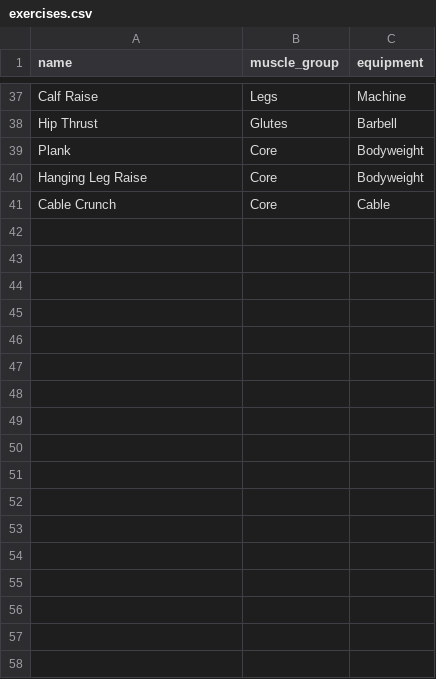
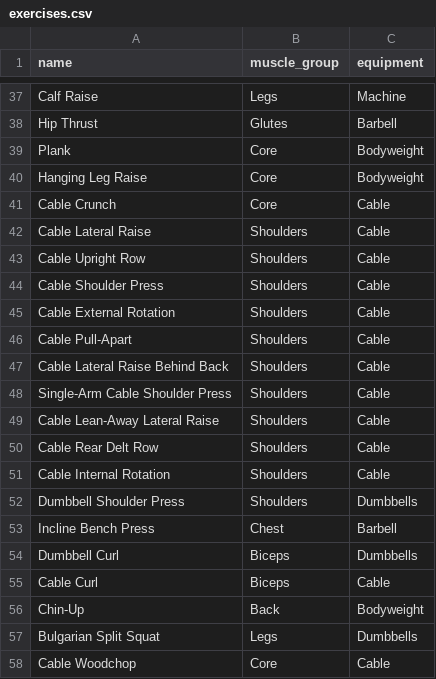
Before and after one commit to Sedlx/DayOneFitness, a CSV file: data/exercises.csv, drawn as a sheet; only a part is shown, gaps mark what is left out.

Commit message:
More Excercises

```diff
--- a/data/exercises.csv
+++ b/data/exercises.csv
@@ -41 +41,18 @@ Hanging Leg Raise,Core,Bodyweight
 Cable Crunch,Core,Cable
+Cable Lateral Raise,Shoulders,Cable
+Cable Upright Row,Shoulders,Cable
+Cable Shoulder Press,Shoulders,Cable
+Cable External Rotation,Shoulders,Cable
+Cable Pull-Apart,Shoulders,Cable
+Cable Lateral Raise Behind Back,Shoulders,Cable
+Single-Arm Cable Shoulder Press,Shoulders,Cable
+Cable Lean-Away Lateral Raise,Shoulders,Cable
+Cable Rear Delt Row,Shoulders,Cable
+Cable Internal Rotation,Shoulders,Cable
+Dumbbell Shoulder Press,Shoulders,Dumbbells
+Incline Bench Press,Chest,Barbell
+Dumbbell Curl,Biceps,Dumbbells
+Cable Curl,Biceps,Cable
+Chin-Up,Back,Bodyweight
+Bulgarian Split Squat,Legs,Dumbbells
+Cable Woodchop,Core,Cable
```
